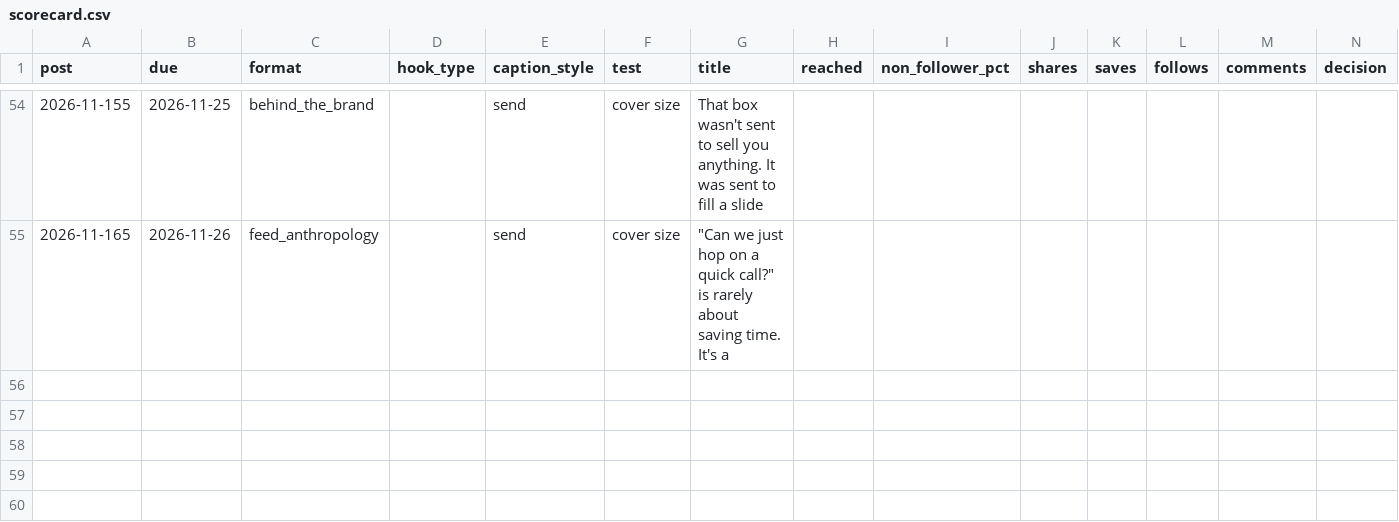
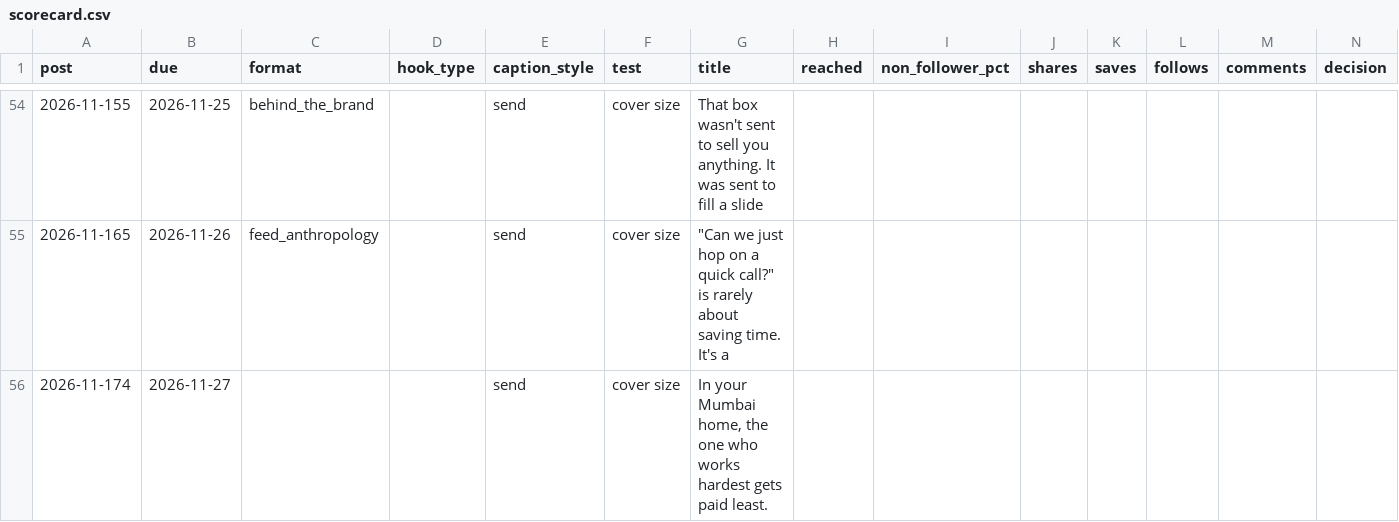
Before and after one commit to Merkabah23/ananya-engine, a CSV file: state/scorecard.csv, drawn as a sheet; only a part is shown, gaps mark what is left out; the diff names each change by its address in the sheet, - before the commit and + after, or states it on an @@ line.

Commit message:
state: daily 2026-11-21

```diff
--- a/state/scorecard.csv
+++ b/state/scorecard.csv
+row 56: 2026-11-174 | 2026-11-27 |  |  | send | cover size | In your Mumbai home, the one who works hardest gets paid least.
```
Also changed, not shown: 8 other files.
